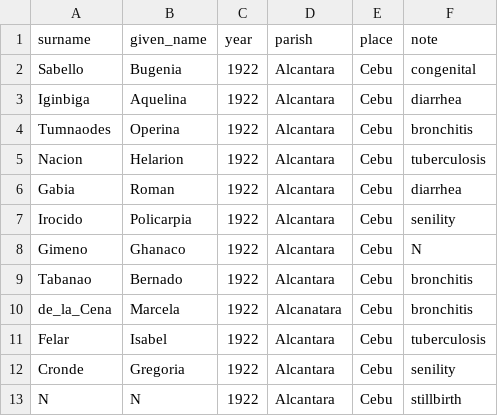
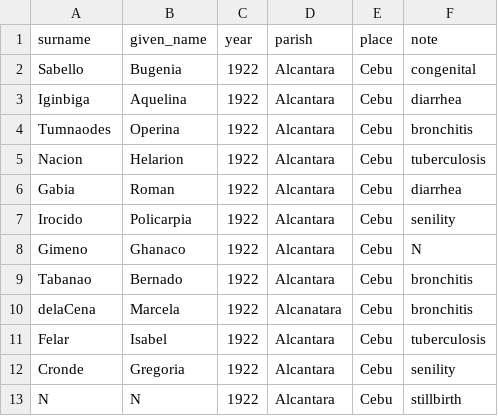
Before and after one commit to chryehearn12/FilipinoFamilyHistory, a CSV file: death.csv, drawn as a sheet; only a part is shown.

Commit message:
Update death.csv

```diff
--- a/death.csv
+++ b/death.csv
@@ -9,3 +9,3 @@ Gimeno,Ghanaco,1922,Alcantara,Cebu,N
 Tabanao,Bernado,1922,Alcantara,Cebu,bronchitis
-de_la_Cena,Marcela,1922,Alcanatara,Cebu,bronchitis
+delaCena,Marcela,1922,Alcanatara,Cebu,bronchitis
 Felar,Isabel,1922,Alcantara,Cebu,tuberculosis
```
